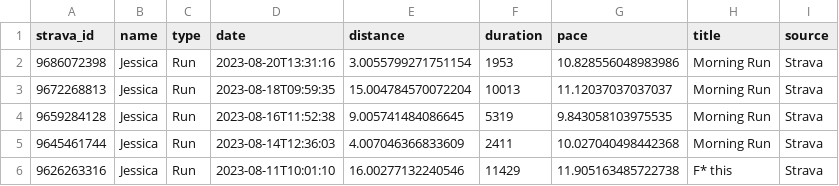
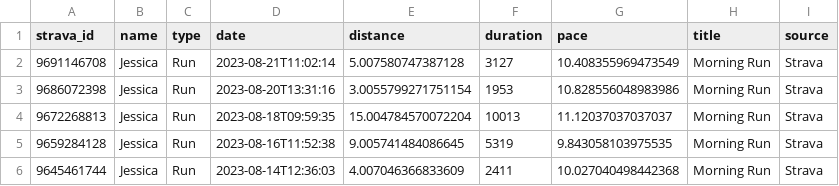
Before and after one commit to eibanez/run, a CSV file: data.csv, drawn as a sheet; only a part is shown; the shorter side is filled out with more unchanged rows.

```diff
--- a/data.csv
+++ b/data.csv
@@ -1,2 +1,3 @@
 strava_id,name,type,date,distance,duration,pace,title,source
+9691146708,Jessica,Run,2023-08-21T11:02:14,5.007580747387128,3127,10.408355969473549,Morning Run,Strava
 9686072398,Jessica,Run,2023-08-20T13:31:16,3.0055799271751154,1953,10.828556048983986,Morning Run,Strava
```
Also changed, not shown: 3 other files.
